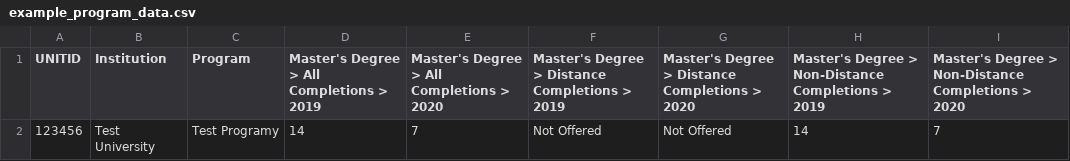
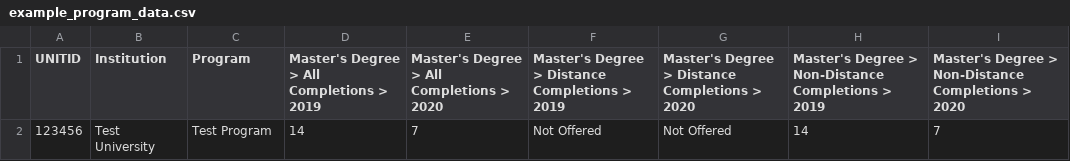
Before and after one commit to AndrewJamesThomas/MarketReport, a CSV file: data/example_program_data.csv, drawn as a sheet.

Commit message:
typo

```diff
--- a/data/example_program_data.csv
+++ b/data/example_program_data.csv
@@ -1,2 +1,2 @@
 UNITID,Institution,Program,Master's Degree > All Completions > 2019,Master's Degree > All Completions > 2020,Master's Degree > Distance Completions > 2019,Master's Degree > Distance Completions > 2020,Master's Degree > Non-Distance Completions > 2019,Master's Degree > Non-Distance Completions > 2020
-123456,Test University,Test Programy,14,7,Not Offered,Not Offered,14,7
+123456,Test University,Test Program,14,7,Not Offered,Not Offered,14,7
```
